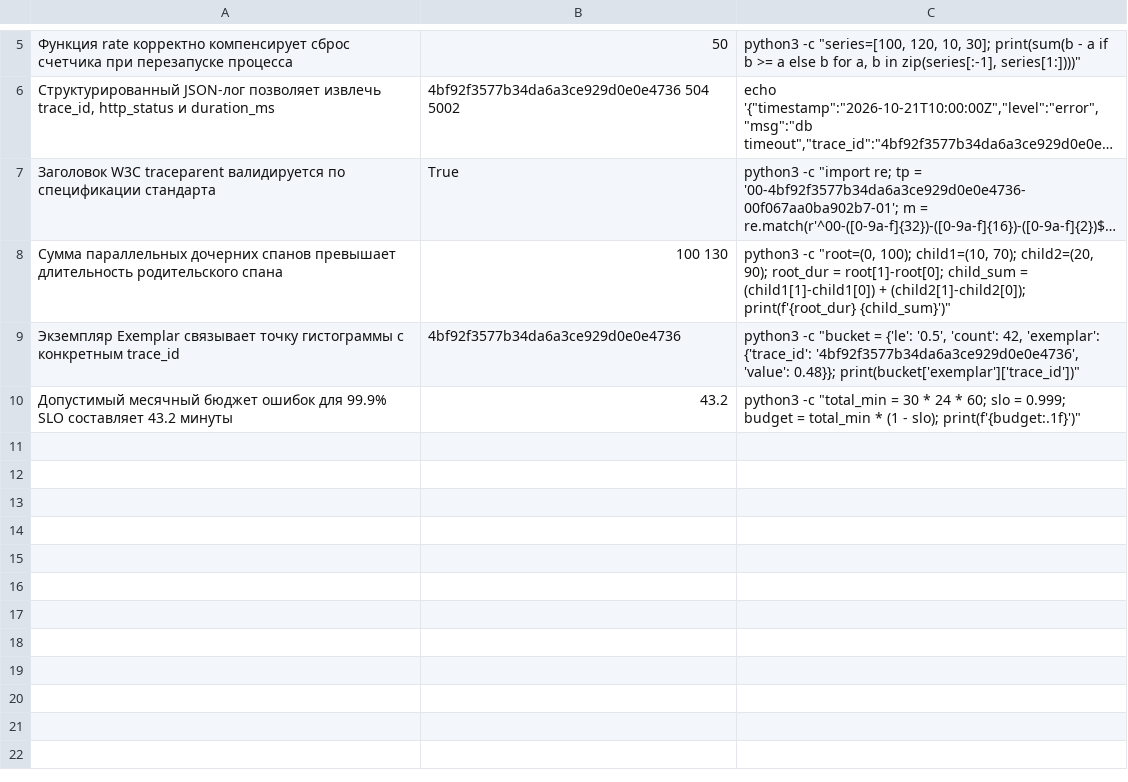
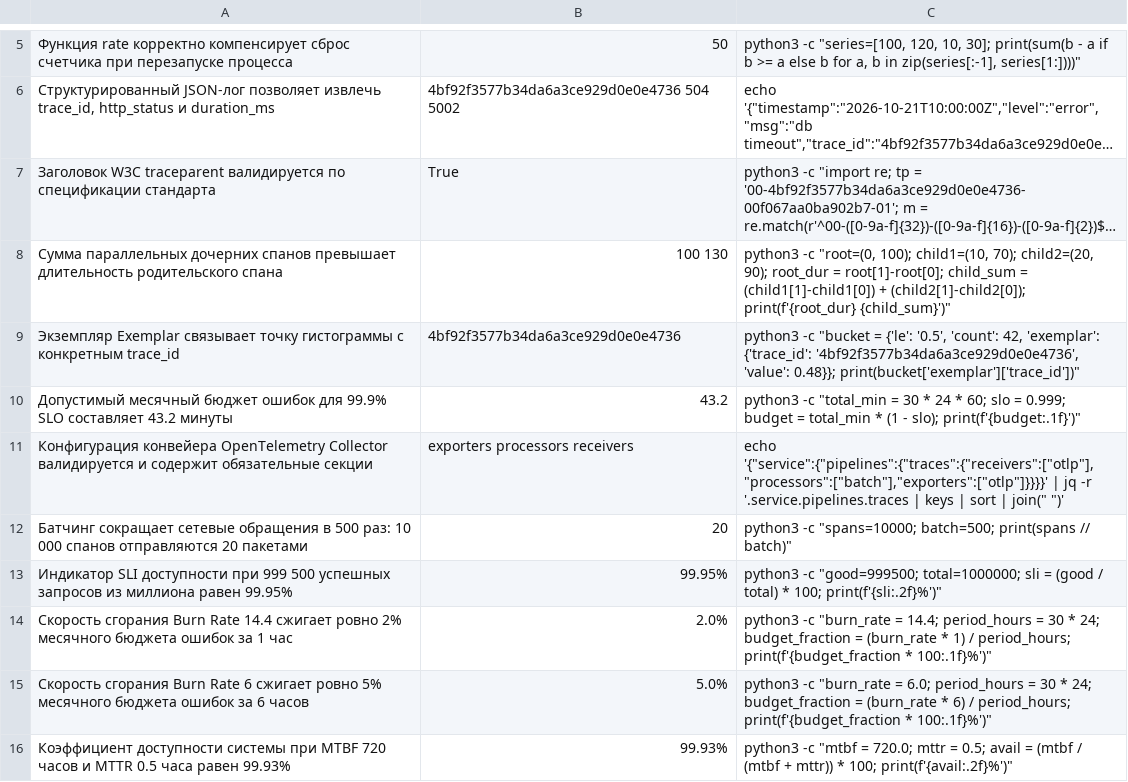
Before and after one commit to y-kolyada/observability, a TSV file: tools/claims.tsv, drawn as a sheet; only a part is shown, gaps mark what is left out; long unchanged cells end in …; the diff names each change by its address in the sheet, - before the commit and + after, or states it on an @@ line.

Commit message:
feat(content): deliver batch 2 advanced reliability and telemetry pipelines (06-09)
Replaces skeleton stub pages with comprehensive production content for chapters
06 through 09 (ru/06.html - ru/09.html). Covers core SRE disciplines and
platform engineering mechanisms: OpenTelemetry Collector pipeline architecture
(receivers, processors, exporters, extensions), two-tier Agent/Gateway topologies,
batching performance optimization and memory limiter OOM protection, push vs pull
models and backpressure queue handling; user-centric SLI design based on the good
events formula, SLO target setting and Error Budget economics as release gatekeeper;
Google SRE multiwindow multi-burn-rate alerting algorithms, Paging vs Ticketing
triage, Alertmanager inhibition and grouping; On-Call shift hygiene and 50% ops
limits, incident lifecycle phases (Triage, Mitigation, Root-Cause), Incident
Command System roles, blameless postmortem culture, and MTTD/MTTR/MTBF metrics.

All target chapters exceed the 800-word floor (chapters between 1076 and 1148 words).
Adds 6 new executable claims to tools/claims.tsv (bringing total to 15 verified
claims), validating Collector pipeline syntax, batching network packet reductions,
SLI availability math, 1-hour 14.4 burn-rate consumption, 6-hour 6.0 burn-rate
consumption, and MTBF/MTTR operational availability equations.
Fast and full checks pass with 9/9 green.

```diff
--- a/tools/claims.tsv
+++ b/tools/claims.tsv
+row 11: Конфигурация конвейера OpenTelemetry Collector валидируется и содержит обязательные секции | exporters processors receivers | echo '{"service":{"pipelines":{"traces":{"receivers":["otlp"],"processors":["batch"],"exporters":["otlp"]}}}}' | jq -r '.service.pipelines.traces | keys | sort | join(" ")'
+row 12: Батчинг сокращает сетевые обращения в 500 раз: 10 000 спанов отправляются 20 пакетами | 20 | python3 -c "spans=10000; batch=500; print(spans // batch)"
+row 13: Индикатор SLI доступности при 999 500 успешных запросов из миллиона равен 99.95% | 99.95% | python3 -c "good=999500; total=1000000; sli = (good / total) * 100; print(f'{sli:.2f}%')"
+row 14: Скорость сгорания Burn Rate 14.4 сжигает ровно 2% месячного бюджета ошибок за 1 час | 2.0% | python3 -c "burn_rate = 14.4; period_hours = 30 * 24; budget_fraction = (burn_rate * 1) / period_hours; print(f'{budget_fraction * 100:.1f}%')"
+row 15: Скорость сгорания Burn Rate 6 сжигает ровно 5% месячного бюджета ошибок за 6 часов | 5.0% | python3 -c "burn_rate = 6.0; period_hours = 30 * 24; budget_fraction = (burn_rate * 6) / period_hours; print(f'{budget_fraction * 100:.1f}%')"
+row 16: Коэффициент доступности системы при MTBF 720 часов и MTTR 0.5 часа равен 99.93% | 99.93% | python3 -c "mtbf = 720.0; mttr = 0.5; avail = (mtbf / (mtbf + mttr)) * 100; print(f'{avail:.2f}%')"
```
Also changed, not shown: 5 other files.
